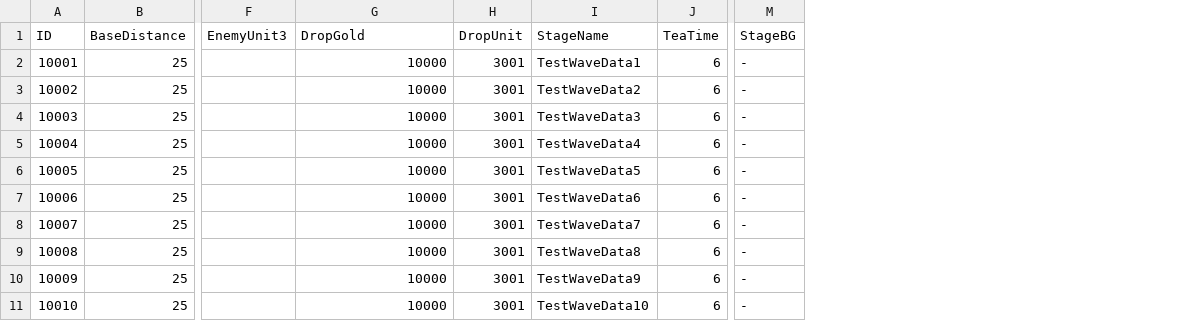
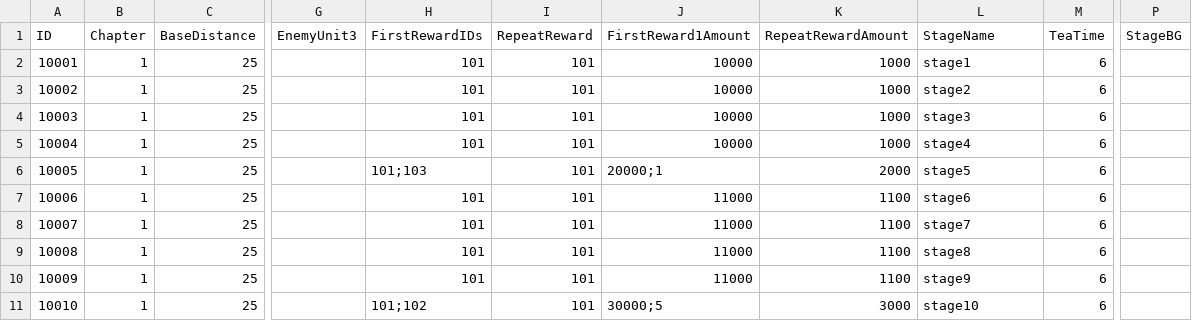
Before and after one commit to LAKAN966/Project_P, a CSV file: Assets/Data/StageData.csv, drawn as a sheet; only a part is shown, gaps mark what is left out; removed rows and columns are numbered as before the commit, all else as after; the diff names each change by its address in the sheet, - before the commit and + after, or states it on an @@ line.

```diff
--- a/Assets/Data/StageData.csv
+++ b/Assets/Data/StageData.csv
+column B (Chapter), rows 2-11: all 1
+column H (FirstRewardIDs), rows 2-11: 101 | 101 | 101 | 101 | 101;103 | 101 | 101 | 101 | 101 | 101;102
+column I (RepeatReward), rows 2-11: all 101
-column H (DropUnit), rows 2-11: all 3001
+column K (RepeatRewardAmount), rows 2-11: 1000 | 1000 | 1000 | 1000 | 2000 | 1100 | 1100 | 1100 | 1100 | 3000
-J1: DropGold
+J1: FirstReward1Amount
-L2 (StageName): TestWaveData1
+L2 (StageName): stage1
-P2:P11 (StageBG): -
+P2:P11 (StageBG): (empty)
-L3 (StageName): TestWaveData2
+L3 (StageName): stage2
-L4 (StageName): TestWaveData3
+L4 (StageName): stage3
-L5 (StageName): TestWaveData4
+L5 (StageName): stage4
-J6 (FirstReward1Amount): 10000
+J6 (FirstReward1Amount): 20000;1
-L6 (StageName): TestWaveData5
+L6 (StageName): stage5
-J7:J10 (FirstReward1Amount): 10000
+J7:J10 (FirstReward1Amount): 11000
-L7 (StageName): TestWaveData6
+L7 (StageName): stage6
-L8 (StageName): TestWaveData7
+L8 (StageName): stage7
-L9 (StageName): TestWaveData8
+L9 (StageName): stage8
-L10 (StageName): TestWaveData9
+L10 (StageName): stage9
-J11 (FirstReward1Amount): 10000
+J11 (FirstReward1Amount): 30000;5
-L11 (StageName): TestWaveData10
+L11 (StageName): stage10
```
Also changed, not shown: 13 other files.
